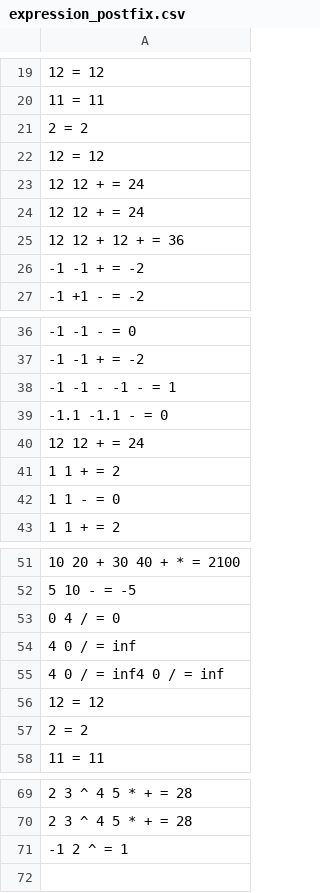
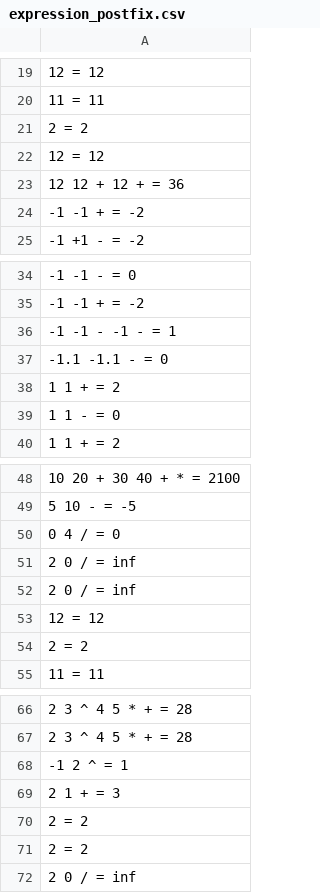
Before and after one commit to Chea-Ilong/ALGORITHM-DATA-STRUCTURES-Final-Project-, a CSV file: expression_postfix.csv, drawn as a sheet; only a part is shown, gaps mark what is left out; removed rows and columns are numbered as before the commit, all else as after; the diff names each change by its address in the sheet, - before the commit and + after, or states it on an @@ line.

Commit message:
postfix

```diff
--- a/expression_postfix.csv
+++ b/expression_postfix.csv
-row 23: 12 12 + = 24
-row 24: 12 12 + = 24
-row 40: 12 12 + = 24
-A51: 4 0 / = inf
+A51: 2 0 / = inf
-A52: 4 0 / = inf4 0 / = inf
+A52: 2 0 / = inf
+row 69: 2 1 + = 3
+row 70: 2 = 2
+row 71: 2 = 2
+row 72: 2 0 / = inf
```
Also changed, not shown: invalid_postfix_expression.csv, 5 other files.
